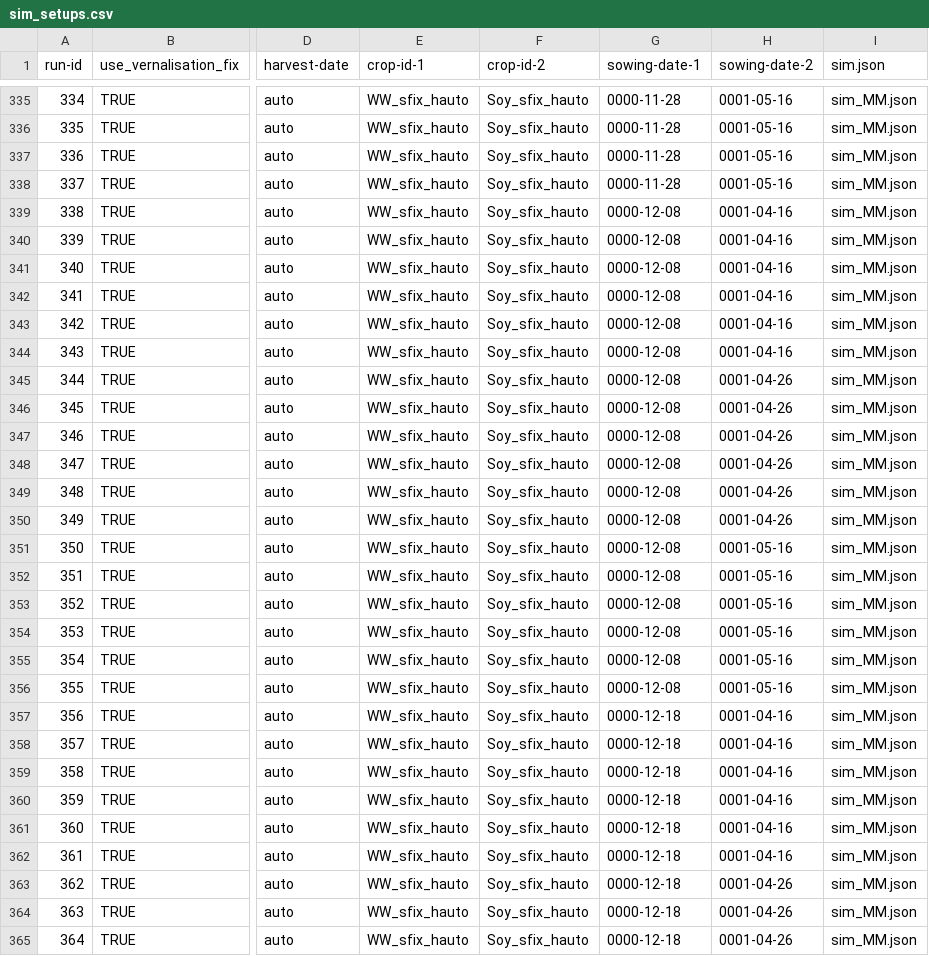
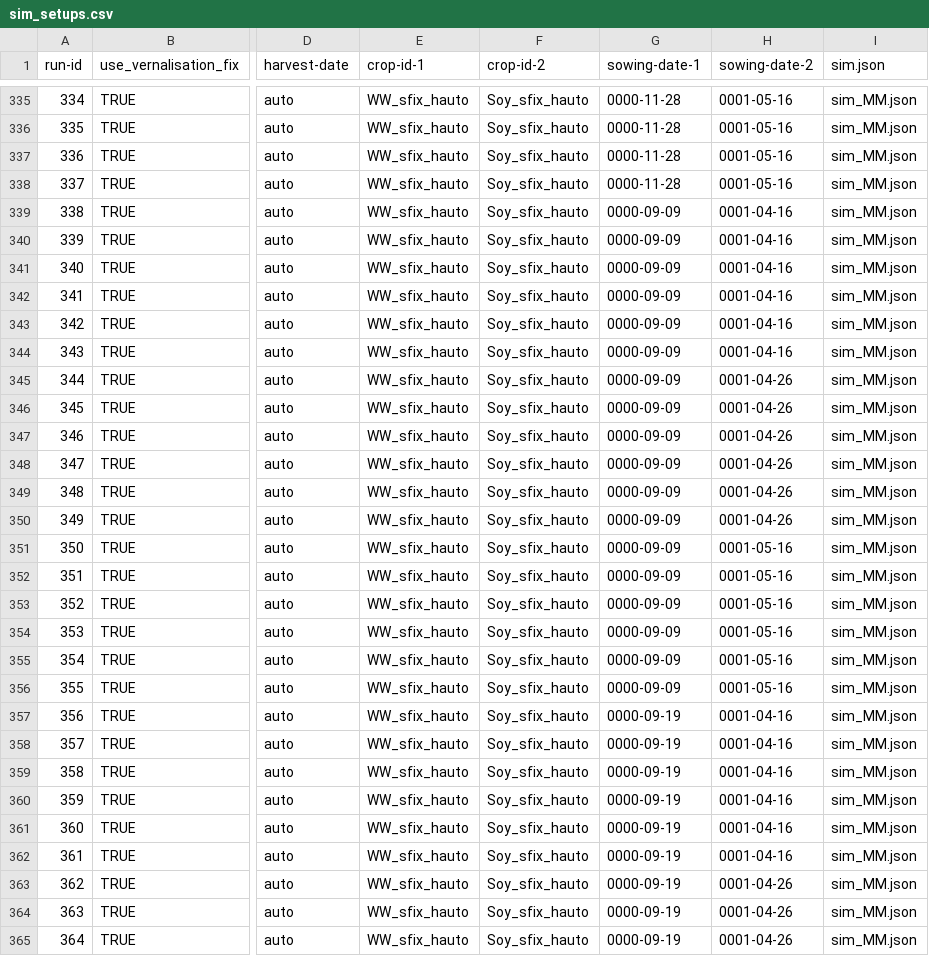
Before and after one commit to zalf-rpm/divCROP, a CSV file: sim_setups.csv, drawn as a sheet; only a part is shown, gaps mark what is left out; the diff covers the shown part only; the diff names each change by its address in the sheet, - before the commit and + after, or states it on an @@ line.

Commit message:
correct sd range for wheat

```diff
--- a/sim_setups.csv
+++ b/sim_setups.csv
-G339:G356 (sowing-date-1): 0000-12-08
+G339:G356 (sowing-date-1): 0000-09-09
-G357:G365 (sowing-date-1): 0000-12-18
+G357:G365 (sowing-date-1): 0000-09-19
```
Also changed, not shown: 33 edited cells elsewhere in this file.
